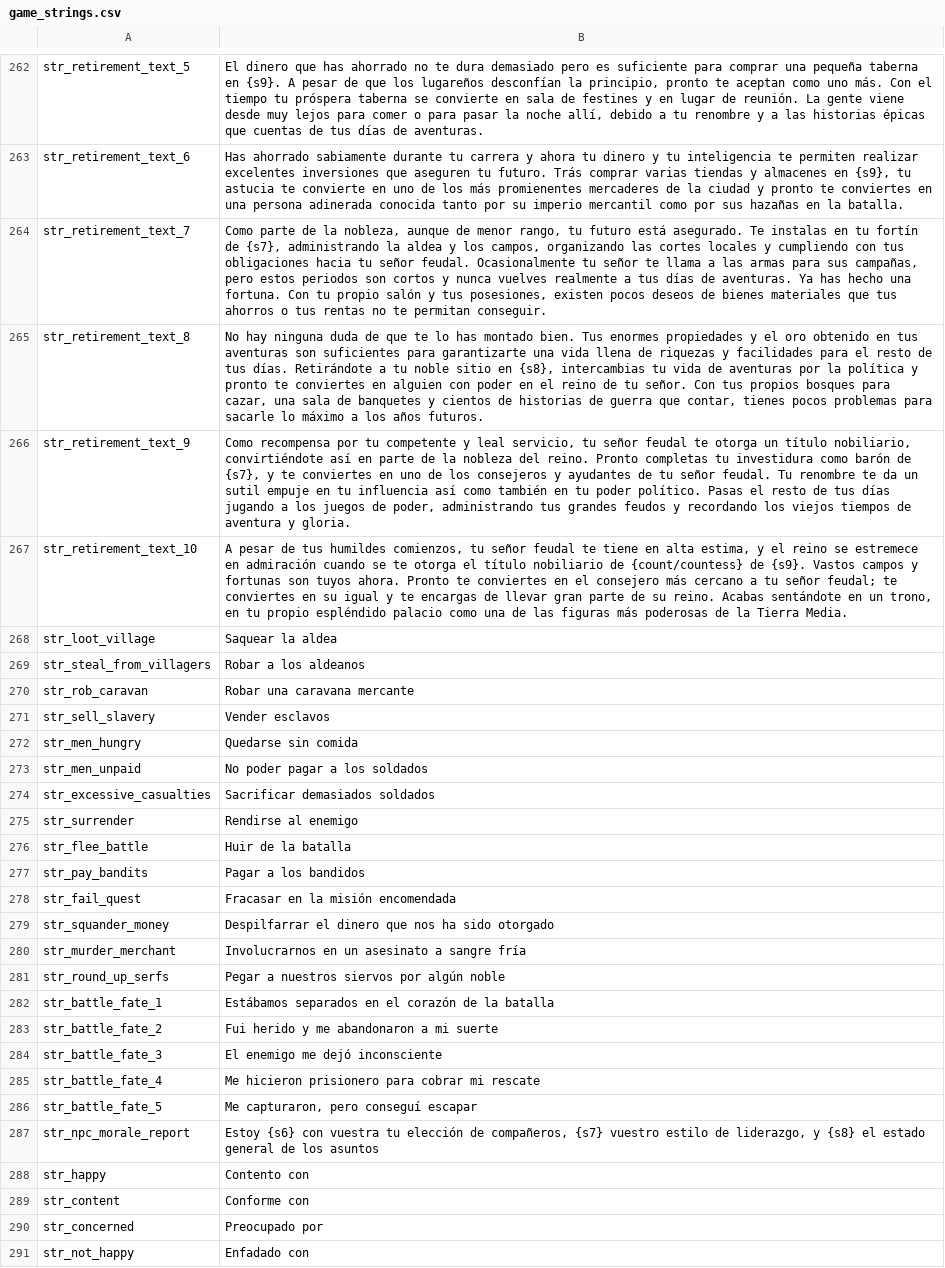
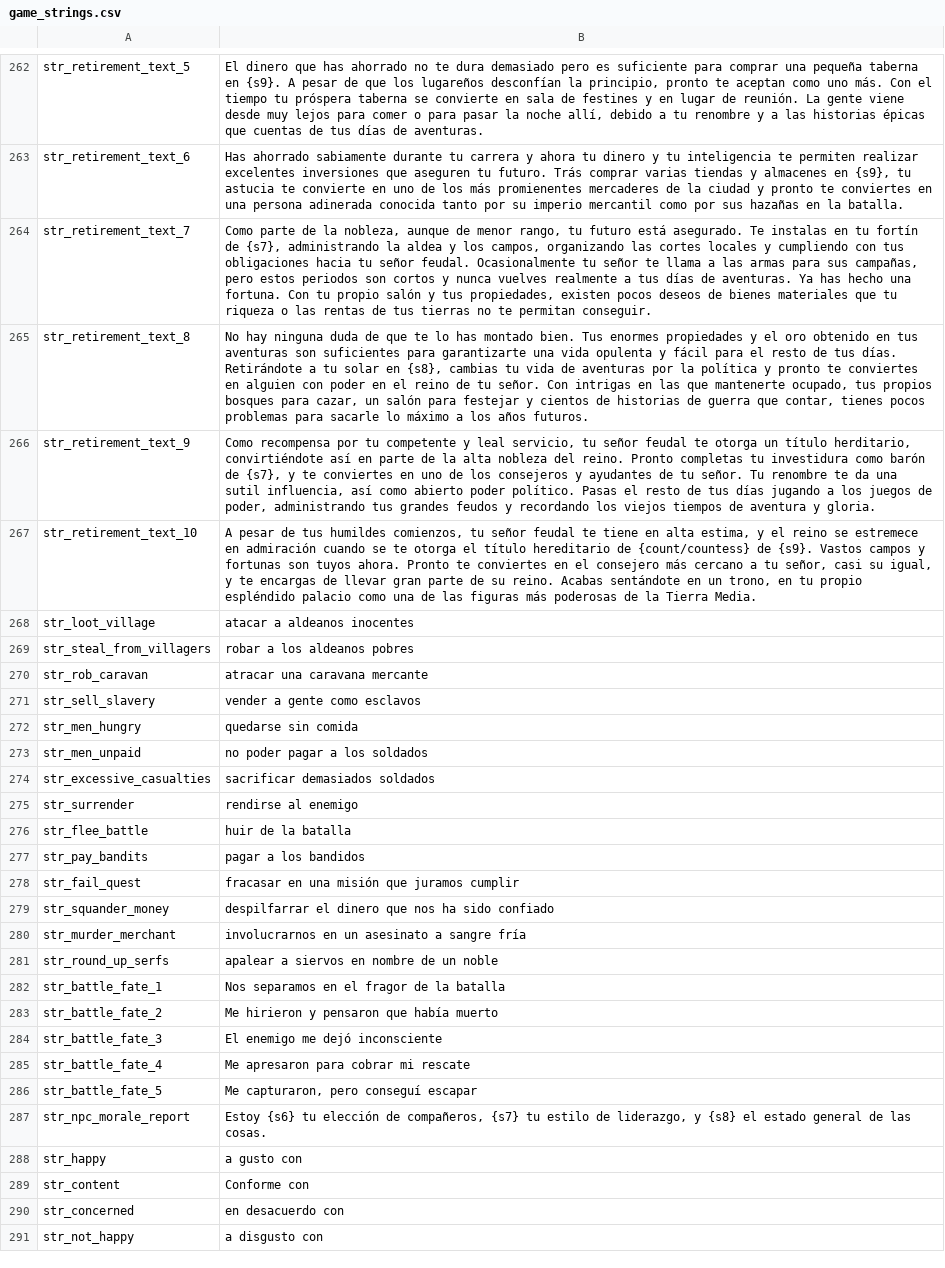
Before and after one commit to Swyter/tld, a CSV file: Languages/es/game_strings.csv, drawn as a sheet; only a part is shown, gaps mark what is left out; the diff covers the shown part only; the diff names each change by its address in the sheet, - before the commit and + after, or states it on an @@ line.

```diff
--- a/Languages/es/game_strings.csv
+++ b/Languages/es/game_strings.csv
-B264: …y tus posesiones, existen pocos deseos de bienes materiales que tus ahorros o tus rentas no te…
+B264: …y tus propiedades, existen pocos deseos de bienes materiales que tu riqueza o las rentas de tus tierras no te…
-B265: …una vida llena de riquezas y facilidades para el resto de tus días. Retirándote a tu noble sitio en {s8}, intercambias tu vida de aventuras por la política y pronto te conviertes en alguien con poder en el reino de tu señor. Con tus propios bosques para cazar, una sala de banquetes y cientos…
+B265: …una vida opulenta y fácil para el resto de tus días. Retirándote a tu solar en {s8}, cambias tu vida de aventuras por la política y pronto te conviertes en alguien con poder en el reino de tu señor. Con intrigas en las que mantenerte ocupado, tus propios bosques para cazar, un salón para festejar y cientos…
-B266: …un título nobiliario, convirtiéndote así en parte de la nobleza del reino. Pronto completas tu investidura como barón de {s7}, y te conviertes en uno de los consejeros y ayudantes de tu señor feudal. Tu renombre te da un sutil empuje en tu influencia así como también en tu poder político.…
+B266: …un título herditario, convirtiéndote así en parte de la alta nobleza del reino. Pronto completas tu investidura como barón de {s7}, y te conviertes en uno de los consejeros y ayudantes de tu señor. Tu renombre te da una sutil influencia, así como abierto poder político.…
-B267: …el título nobiliario de {count/countess} de {s9}. Vastos campos y fortunas son tuyos ahora. Pronto te conviertes en el consejero más cercano a tu señor feudal; te conviertes en su igual y te…
+B267: …el título hereditario de {count/countess} de {s9}. Vastos campos y fortunas son tuyos ahora. Pronto te conviertes en el consejero más cercano a tu señor, casi su igual, y te…
-B268: Saquear la aldea
+B268: atacar a aldeanos inocentes
-B269: Robar a los aldeanos
+B269: robar a los aldeanos pobres
-B270: Robar una caravana mercante
+B270: atracar una caravana mercante
-B271: Vender esclavos
+B271: vender a gente como esclavos
-B272: Quedarse sin comida
+B272: quedarse sin comida
-B273: No poder pagar a los soldados
+B273: no poder pagar a los soldados
-B274: Sacrificar demasiados soldados
+B274: sacrificar demasiados soldados
-B275: Rendirse al enemigo
+B275: rendirse al enemigo
-B276: Huir de la batalla
+B276: huir de la batalla
-B277: Pagar a los bandidos
+B277: pagar a los bandidos
-B278: Fracasar en la misión encomendada
+B278: fracasar en una misión que juramos cumplir
-B279: Despilfarrar el dinero que nos ha sido otorgado
+B279: despilfarrar el dinero que nos ha sido confiado
-B280: Involucrarnos en un asesinato a sangre fría
+B280: involucrarnos en un asesinato a sangre fría
-B281: Pegar a nuestros siervos por algún noble
+B281: apalear a siervos en nombre de un noble
-B282: Estábamos separados en el corazón de la batalla
+B282: Nos separamos en el fragor de la batalla
-B283: Fui herido y me abandonaron a mi suerte
+B283: Me hirieron y pensaron que había muerto
-B285: Me hicieron prisionero para cobrar mi rescate
+B285: Me apresaron para cobrar mi rescate
-B287: Estoy {s6} con vuestra tu elección de compañeros, {s7} vuestro estilo de liderazgo, y {s8} el estado general de los asuntos
+B287: Estoy {s6} tu elección de compañeros, {s7} tu estilo de liderazgo, y {s8} el estado general de las cosas.
-B288: Contento con
+B288: a gusto con
-B290: Preocupado por
+B290: en desacuerdo con
-B291: Enfadado con
+B291: a disgusto con
```
Also changed, not shown: 40 edited cells elsewhere in this file, 1 other file.
